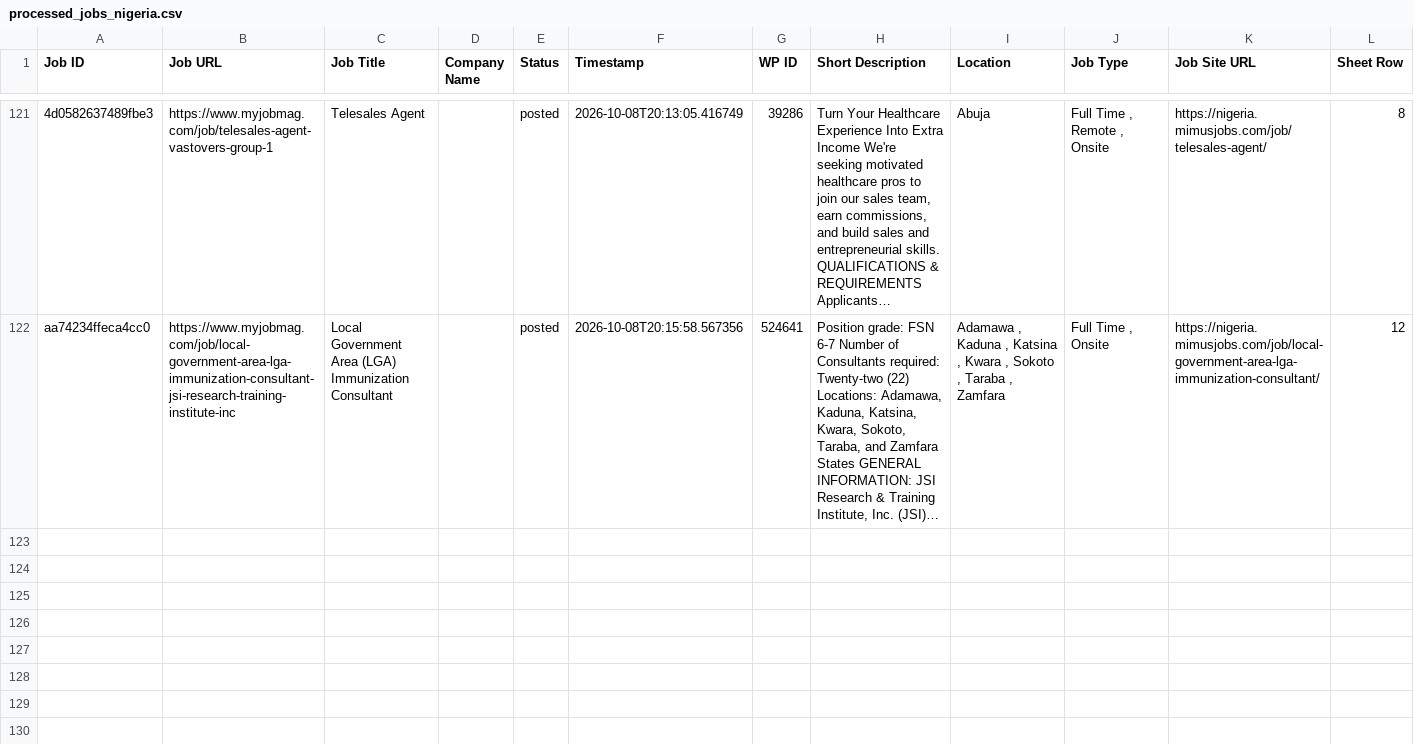
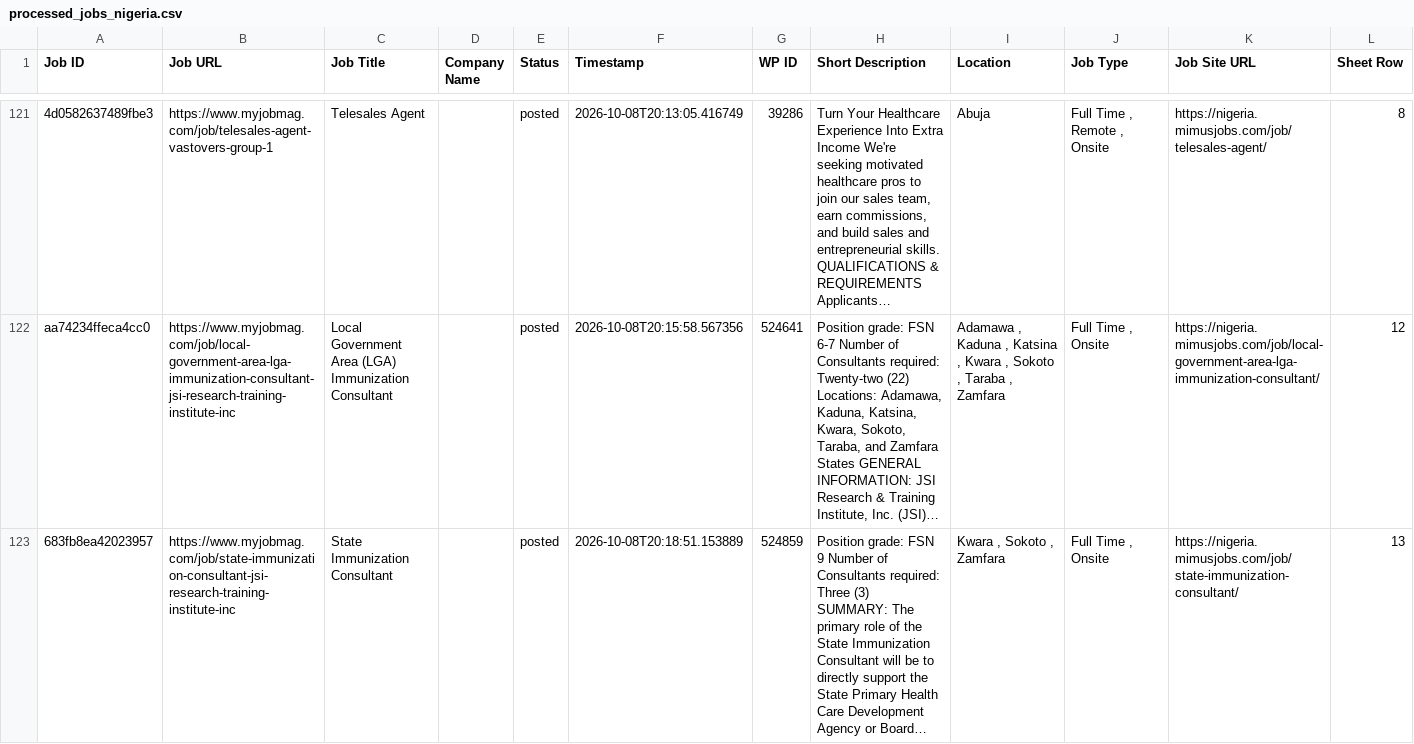
Before and after one commit to projectfetcher/ng, a CSV file: processed_jobs_nigeria.csv, drawn as a sheet; only a part is shown, gaps mark what is left out; the diff names each change by its address in the sheet, - before the commit and + after, or states it on an @@ line.

```diff
--- a/processed_jobs_nigeria.csv
+++ b/processed_jobs_nigeria.csv
+row 123: 683fb8ea42023957 | https://www.myjobmag.com/job/state-immunization-consultant-jsi-research-training-institute-inc | State Immunization Consultant |  | posted | 2026-10-08T20:18:51.153889 | 524859 | Position grade: FSN 9 Number of Consultants required: Three (3) SUMMARY: The primary role of the State Immunization Consultant will be to directly support the State Primary Health Care Development Agency or Board… | Kwara , Sokoto , Zamfara | Full Time , Onsite | https://nigeria.mimusjobs.com/job/state-immunization-consultant/ | 13
```
